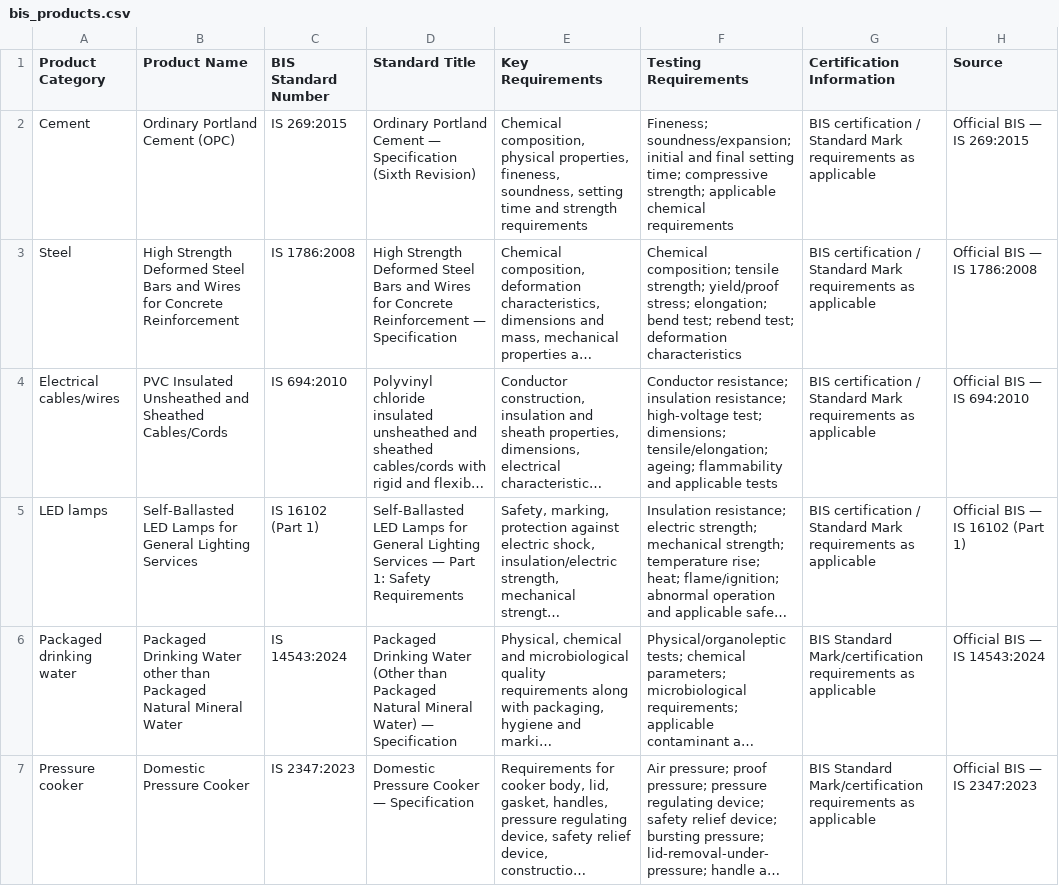
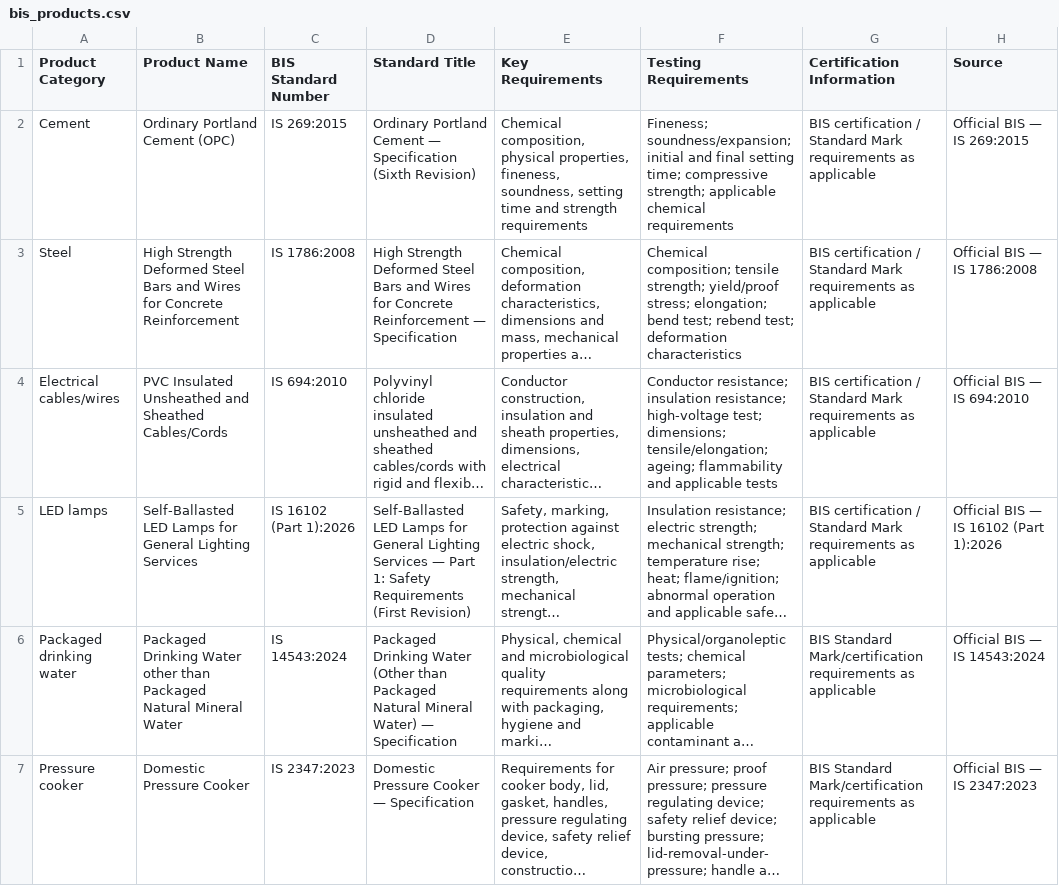
Before and after one commit to mallikak-git/SIH-BIS-Copilot-, a CSV file: data/bis_products.csv, drawn as a sheet; only a part is shown; long unchanged cells end in …; the diff names each change by its address in the sheet, - before the commit and + after, or states it on an @@ line.

Commit message:
Update LED lamp standard to 2026 revision

```diff
--- a/data/bis_products.csv
+++ b/data/bis_products.csv
-C5 (BIS Standard Number): IS 16102 (Part 1)
+C5 (BIS Standard Number): IS 16102 (Part 1):2026
-D5 (Standard Title): …Safety Requirements
+D5 (Standard Title): …Safety Requirements (First Revision)
-H5 (Source): Official BIS — IS 16102 (Part 1)
+H5 (Source): Official BIS — IS 16102 (Part 1):2026
```
